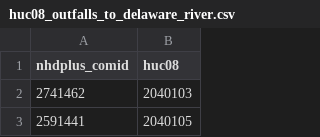
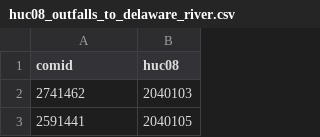
Before and after one commit to WikiWatershed/pollution-assessment, a CSV file: geography/huc08_outfalls_to_delaware_river.csv, drawn as a sheet; only a part is shown.

```diff
--- a/geography/huc08_outfalls_to_delaware_river.csv
+++ b/geography/huc08_outfalls_to_delaware_river.csv
@@ -1,2 +1,2 @@
-nhdplus_comid,huc08
+comid,huc08
 2741462,2040103
```
Also changed, not shown: 7 other files.
